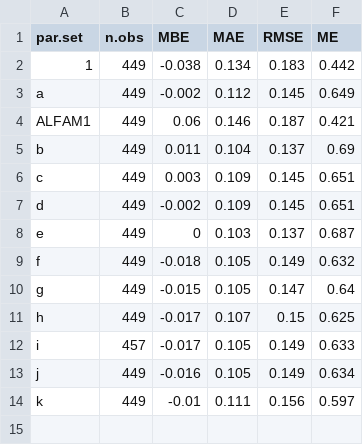
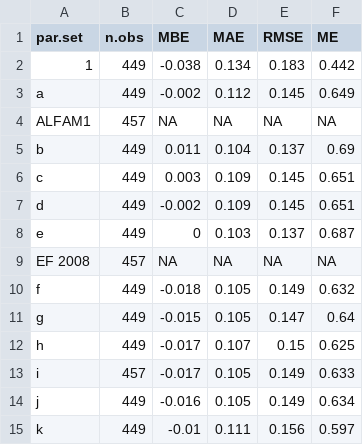
Before and after one commit to sashahafner/ALFAM2-EF-DK-2021, a CSV file: model_cal/output/fit_summ2.csv, drawn as a sheet.

```diff
--- a/model_cal/output/fit_summ2.csv
+++ b/model_cal/output/fit_summ2.csv
@@ -3,3 +3,3 @@
 "a",449,-0.002,0.112,0.145,0.649
-"ALFAM1",449,0.06,0.146,0.187,0.421
+"ALFAM1",457,NA,NA,NA,NA
 "b",449,0.011,0.104,0.137,0.69
@@ -8,2 +8,3 @@
 "e",449,0,0.103,0.137,0.687
+"EF 2008",457,NA,NA,NA,NA
 "f",449,-0.018,0.105,0.149,0.632
```
Also changed, not shown: model_cal/output/fit_summ1.csv, model_cal/output/fit_summ_ct.csv, 7 other files.
